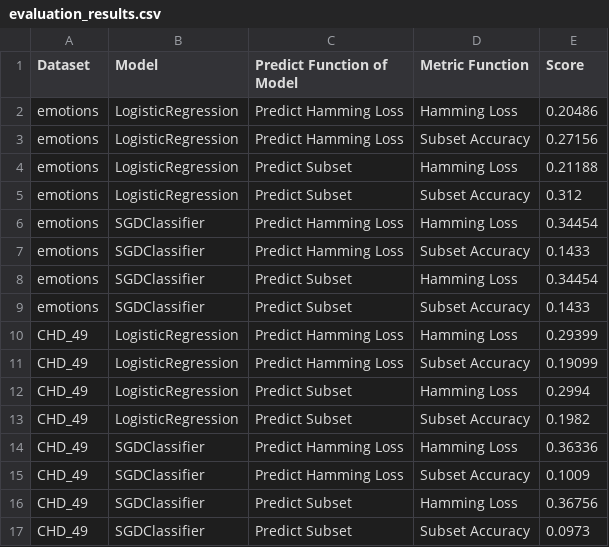
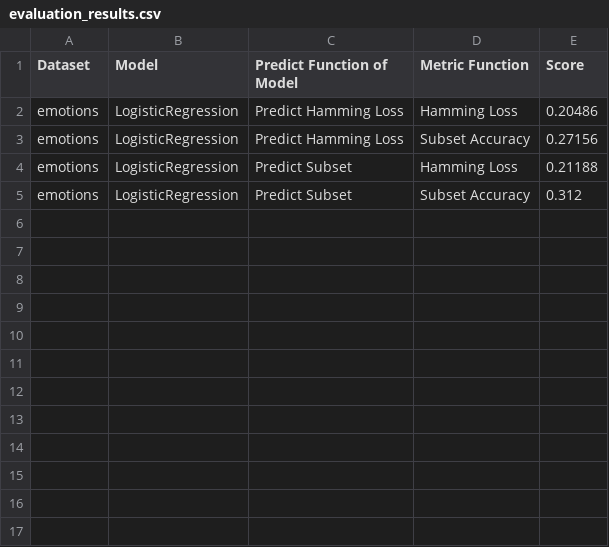
Before and after one commit to hxtruong6/inference_probabilistic_mlc, a CSV file: result/evaluation_results.csv, drawn as a sheet; the diff names each change by its address in the sheet, - before the commit and + after, or states it on an @@ line.

Commit message:
feat: parallel k-fold and rewrite save metric score

```diff
--- a/result/evaluation_results.csv
+++ b/result/evaluation_results.csv
-row 6: emotions | SGDClassifier | Predict Hamming Loss | Hamming Loss | 0.34454
-row 7: emotions | SGDClassifier | Predict Hamming Loss | Subset Accuracy | 0.1433
-row 8: emotions | SGDClassifier | Predict Subset | Hamming Loss | 0.34454
-row 9: emotions | SGDClassifier | Predict Subset | Subset Accuracy | 0.1433
-row 10: CHD_49 | LogisticRegression | Predict Hamming Loss | Hamming Loss | 0.29399
-row 11: CHD_49 | LogisticRegression | Predict Hamming Loss | Subset Accuracy | 0.19099
-row 12: CHD_49 | LogisticRegression | Predict Subset | Hamming Loss | 0.2994
-row 13: CHD_49 | LogisticRegression | Predict Subset | Subset Accuracy | 0.1982
-row 14: CHD_49 | SGDClassifier | Predict Hamming Loss | Hamming Loss | 0.36336
-row 15: CHD_49 | SGDClassifier | Predict Hamming Loss | Subset Accuracy | 0.1009
-row 16: CHD_49 | SGDClassifier | Predict Subset | Hamming Loss | 0.36756
-row 17: CHD_49 | SGDClassifier | Predict Subset | Subset Accuracy | 0.0973
```
Also changed, not shown: result/evaluation_results_crosstab.csv, 3 other files.
